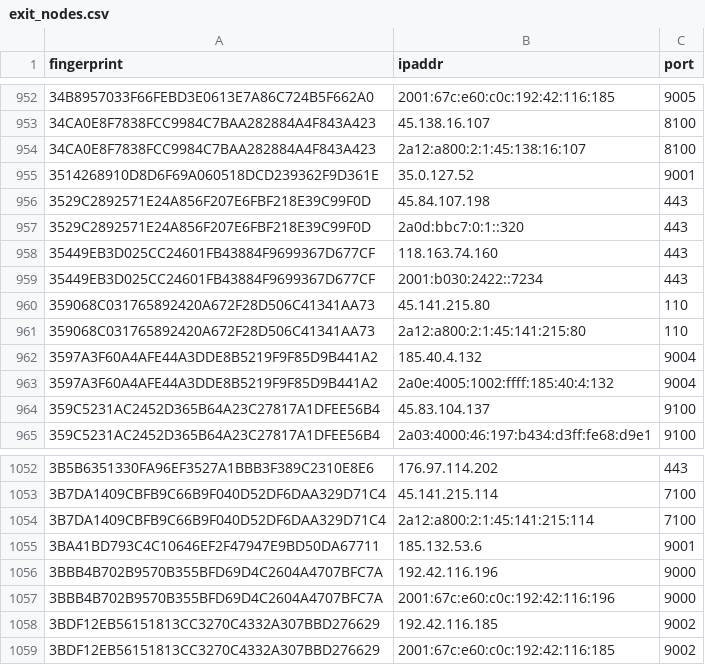
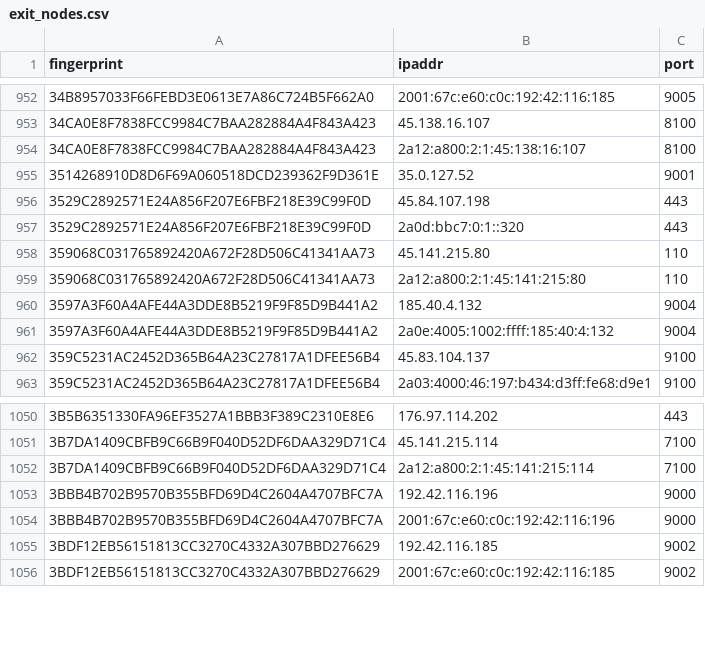
Before and after one commit to 0xPratikPatil/peel-the-net, a CSV file: dataset/exit_nodes.csv, drawn as a sheet; only a part is shown, gaps mark what is left out; the diff names each change by its address in the sheet, - before the commit and + after, or states it on an @@ line.

```diff
--- a/dataset/exit_nodes.csv
+++ b/dataset/exit_nodes.csv
-row 958: 35449EB3D025CC24601FB43884F9699367D677CF | 118.163.74.160 | 443
-row 959: 35449EB3D025CC24601FB43884F9699367D677CF | 2001:b030:2422::7234 | 443
-row 1055: 3BA41BD793C4C10646EF2F47947E9BD50DA67711 | 185.132.53.6 | 9001
```
Also changed, not shown: dataset/all_nodes.csv, dataset/guard_nodes.csv, 3 other files.
